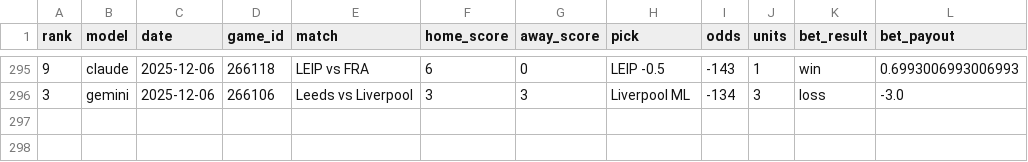
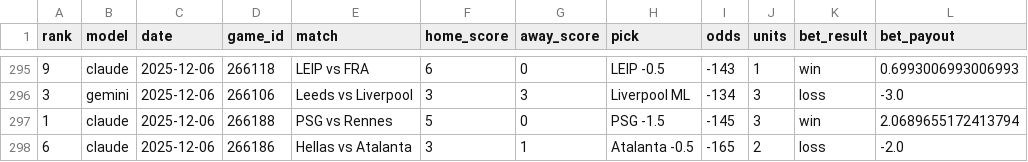
Before and after one commit to aaroncolesmith/llm_betting_model, a CSV file: data/evaluated/soccer_bet_picks_evaluated.csv, drawn as a sheet; only a part is shown, gaps mark what is left out.

```diff
--- a/data/evaluated/soccer_bet_picks_evaluated.csv
+++ b/data/evaluated/soccer_bet_picks_evaluated.csv
@@ -296 +296,3 @@ rank,model,date,game_id,match,home_score,away_score,pick,odds,units,bet_result,b
 3,gemini,2025-12-06,266106,Leeds vs Liverpool,3,3,Liverpool ML,-134,3,loss,-3.0
+1,claude,2025-12-06,266188,PSG vs Rennes,5,0,PSG -1.5,-145,3,win,2.0689655172413794
+6,claude,2025-12-06,266186,Hellas vs Atalanta,3,1,Atalanta -0.5,-165,2,loss,-2.0
```
Also changed, not shown: data/evaluated/soccer_game_results.csv.
